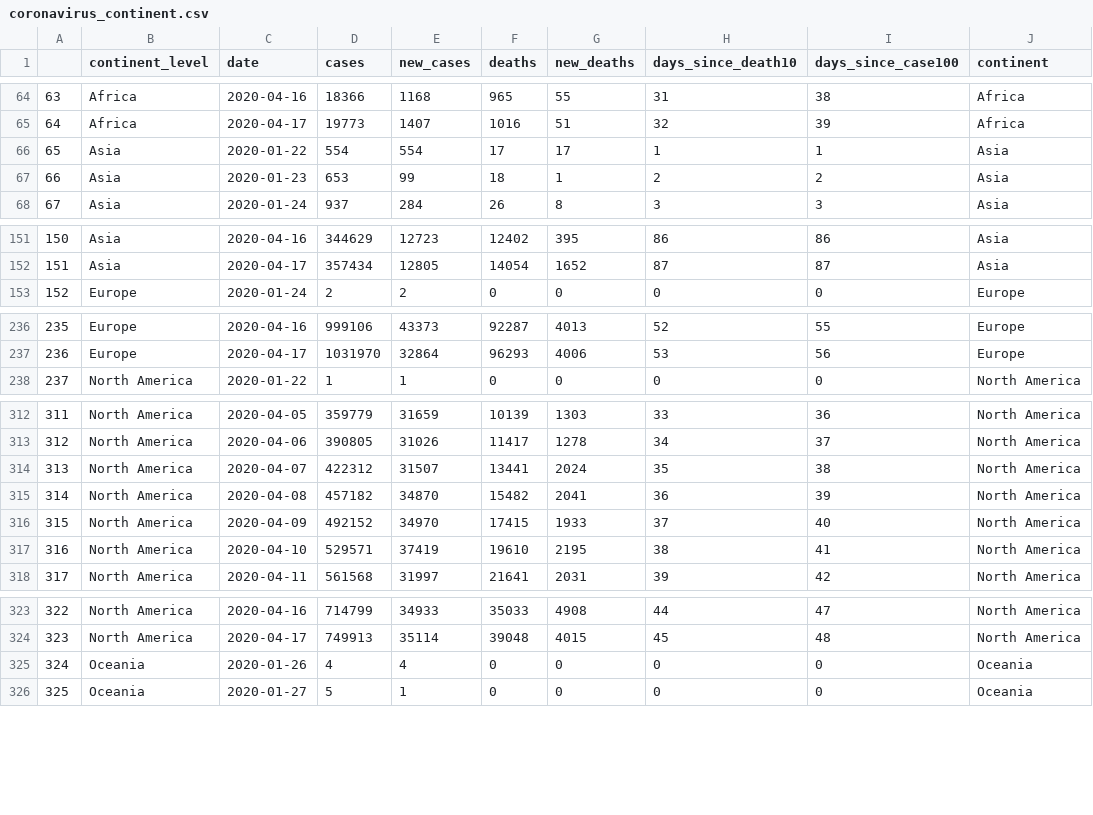
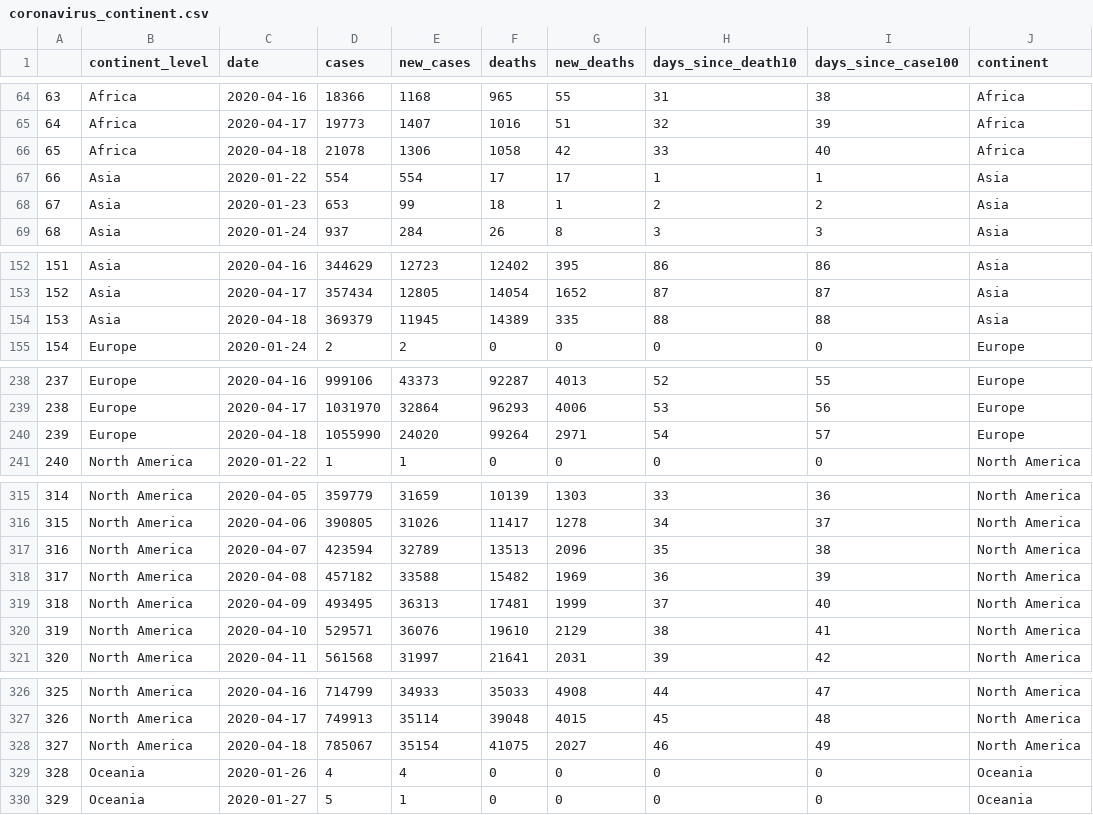
Before and after one commit to eparker12/nCoV_tracker, a CSV file: input_data/coronavirus_continent.csv, drawn as a sheet; only a part is shown, gaps mark what is left out; addresses are those after the commit; the diff covers the shown part only; the diff names each change by its address in the sheet, - before the commit and + after, or states it on an @@ line.

```diff
--- a/input_data/coronavirus_continent.csv
+++ b/input_data/coronavirus_continent.csv
+row 66: 65 | Africa | 2020-04-18 | 21078 | 1306 | 1058 | 42 | 33 | 40 | Africa
@@ column A renumbered between rows 67 and 464 @@
+row 154: 153 | Asia | 2020-04-18 | 369379 | 11945 | 14389 | 335 | 88 | 88 | Asia
+row 240: 239 | Europe | 2020-04-18 | 1055990 | 24020 | 99264 | 2971 | 54 | 57 | Europe
-D317 (cases): 422312
+D317 (cases): 423594
-E317 (new_cases): 31507
+E317 (new_cases): 32789
-F317 (deaths): 13441
+F317 (deaths): 13513
-G317 (new_deaths): 2024
+G317 (new_deaths): 2096
-E318 (new_cases): 34870
+E318 (new_cases): 33588
-G318 (new_deaths): 2041
+G318 (new_deaths): 1969
-D319 (cases): 492152
+D319 (cases): 493495
-E319 (new_cases): 34970
+E319 (new_cases): 36313
-F319 (deaths): 17415
+F319 (deaths): 17481
-G319 (new_deaths): 1933
+G319 (new_deaths): 1999
-E320 (new_cases): 37419
+E320 (new_cases): 36076
-G320 (new_deaths): 2195
+G320 (new_deaths): 2129
+row 328: 327 | North America | 2020-04-18 | 785067 | 35154 | 41075 | 2027 | 46 | 49 | North America
```
Also changed, not shown: 2 added rows elsewhere in this file, input_data/coronavirus_global.csv, input_data/coronavirus_today.csv, 4 other files.
